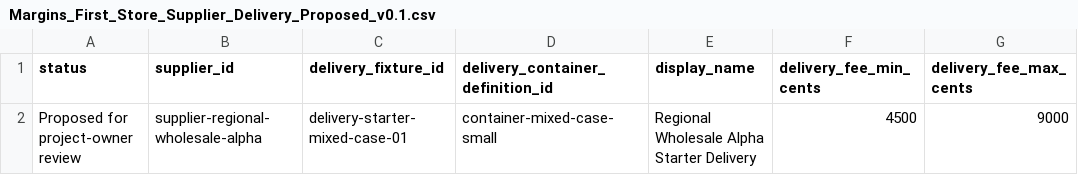
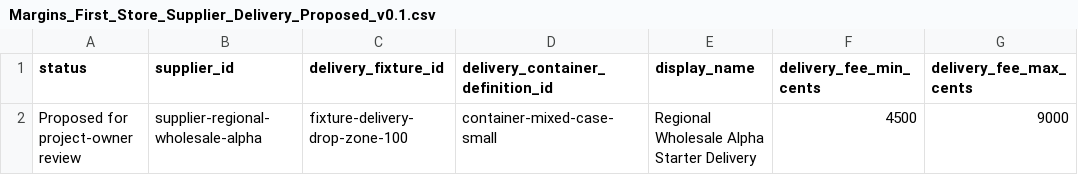
Before and after one commit to Degrading1919/margins, a CSV file: DATA/Business Definitions/Margins_First_Store_Supplier_Delivery_Proposed_v0.1.csv, drawn as a sheet; only a part is shown; the diff names each change by its address in the sheet, - before the commit and + after, or states it on an @@ line.

```diff
--- a/DATA/Business Definitions/Margins_First_Store_Supplier_Delivery_Proposed_v0.1.csv
+++ b/DATA/Business Definitions/Margins_First_Store_Supplier_Delivery_Proposed_v0.1.csv
-C2 (delivery_fixture_id): delivery-starter-mixed-case-01
+C2 (delivery_fixture_id): fixture-delivery-drop-zone-100
```
Also changed, not shown: 02_VERTICAL_SLICE/Validation & QA/Margins_First_Store_Acceptance_Scenarios_Proposed_v0.1.csv, 1 other file.
